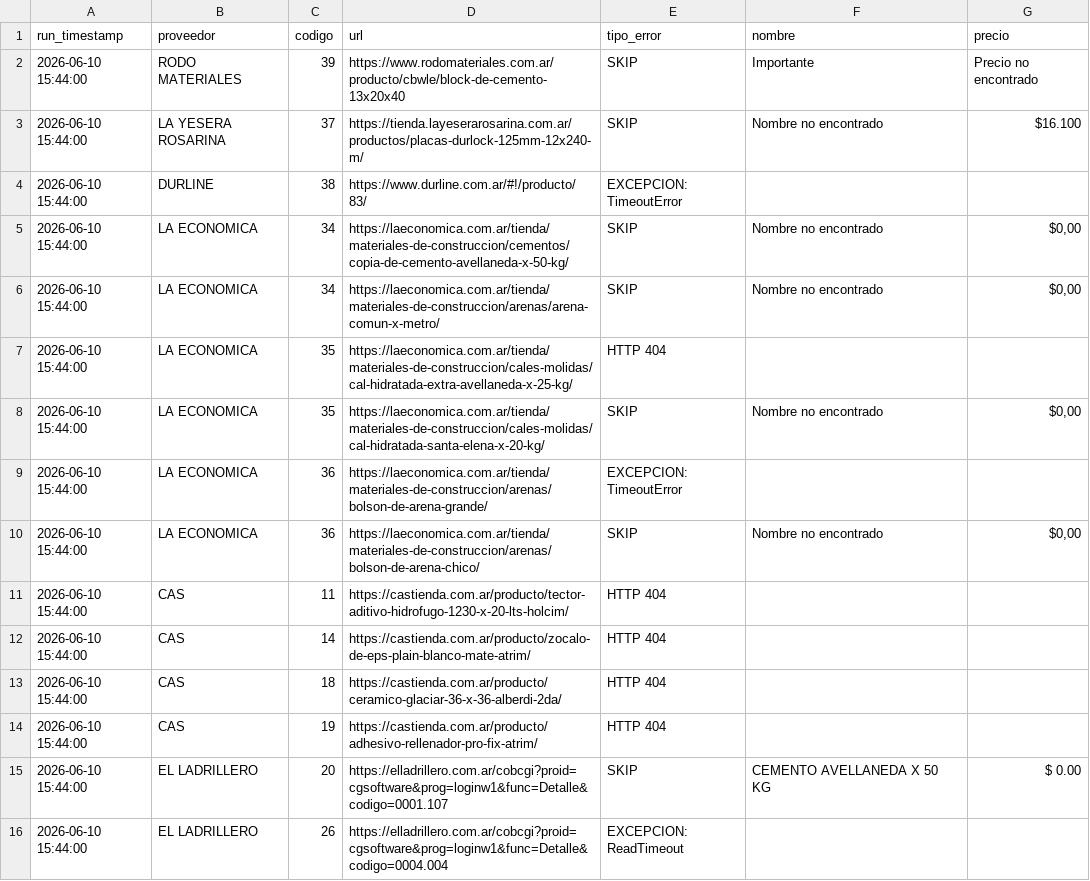
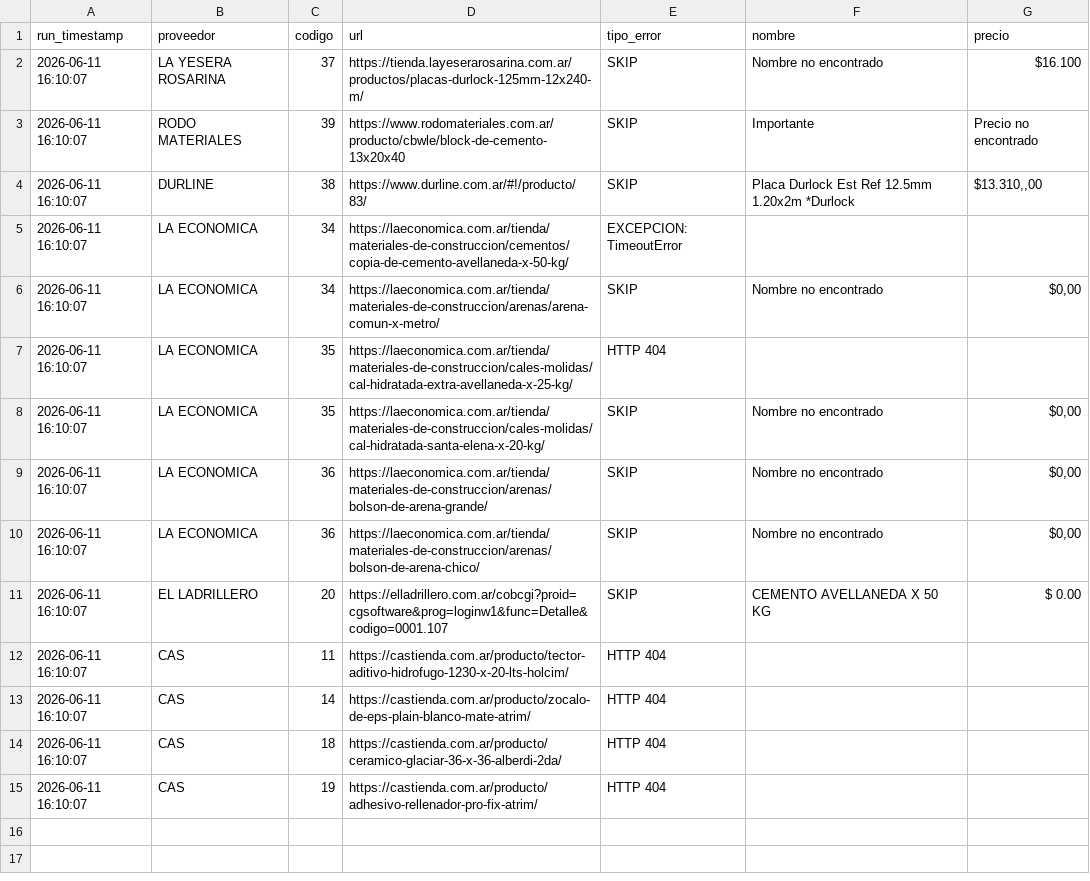
Before and after one commit to valentnluc/price_scrapper, a CSV file: errores.csv, drawn as a sheet.

```diff
--- a/errores.csv
+++ b/errores.csv
@@ -1,16 +1,15 @@
 run_timestamp,proveedor,codigo,url,tipo_error,nombre,precio
-2026-06-10 15:44:00,RODO MATERIALES,39,https://www.rodomateriales.com.ar/producto/cbwle/block-de-cemento-13x20x40,SKIP,Importante,Precio no encontrado
-2026-06-10 15:44:00,LA YESERA ROSARINA,37,https://tienda.layeserarosarina.com.ar/productos/placas-durlock-125mm-12x240-m/,SKIP,Nombre no encontrado,$16.100
-2026-06-10 15:44:00,DURLINE,38,https://www.durline.com.ar/#!/producto/83/,EXCEPCION: TimeoutError,,
-2026-06-10 15:44:00,LA ECONOMICA,34,https://laeconomica.com.ar/tienda/materiales-de-construccion/cementos/copia-de-cemento-avellaneda-x-50-kg/,SKIP,Nombre no encontrado,"$0,00"
-2026-06-10 15:44:00,LA ECONOMICA,34,https://laeconomica.com.ar/tienda/materiales-de-construccion/arenas/arena-comun-x-metro/,SKIP,Nombre no encontrado,"$0,00"
-2026-06-10 15:44:00,LA ECONOMICA,35,https://laeconomica.com.ar/tienda/materiales-de-construccion/cales-molidas/cal-hidratada-extra-avellaneda-x-25-kg/,HTTP 404,,
-2026-06-10 15:44:00,LA ECONOMICA,35,https://laeconomica.com.ar/tienda/materiales-de-construccion/cales-molidas/cal-hidratada-santa-elena-x-20-kg/,SKIP,Nombre no encontrado,"$0,00"
-2026-06-10 15:44:00,LA ECONOMICA,36,https://laeconomica.com.ar/tienda/materiales-de-construccion/arenas/bolson-de-arena-grande/,EXCEPCION: TimeoutError,,
-2026-06-10 15:44:00,LA ECONOMICA,36,https://laeconomica.com.ar/tienda/materiales-de-construccion/arenas/bolson-de-arena-chico/,SKIP,Nombre no encontrado,"$0,00"
-2026-06-10 15:44:00,CAS,11,https://castienda.com.ar/producto/tector-aditivo-hidrofugo-1230-x-20-lts-holcim/,HTTP 404,,
-2026-06-10 15:44:00,CAS,14,https://castienda.com.ar/producto/zocalo-de-eps-plain-blanco-mate-atrim/,HTTP 404,,
-2026-06-10 15:44:00,CAS,18,https://castienda.com.ar/producto/ceramico-glaciar-36-x-36-alberdi-2da/,HTTP 404,,
-2026-06-10 15:44:00,CAS,19,https://castienda.com.ar/producto/adhesivo-rellenador-pro-fix-atrim/,HTTP 404,,
-2026-06-10 15:44:00,EL LADRILLERO,20,https://elladrillero.com.ar/cobcgi?proid=cgsoftware&prog=loginw1&func=Detalle&codigo=0001.107,SKIP,CEMENTO AVELLANEDA X 50 KG,$ 0.00
-2026-06-10 15:44:00,EL LADRILLERO,26,https://elladrillero.com.ar/cobcgi?proid=cgsoftware&prog=loginw1&func=Detalle&codigo=0004.004,EXCEPCION: ReadTimeout,,
+2026-06-11 16:10:07,LA YESERA ROSARINA,37,https://tienda.layeserarosarina.com.ar/productos/placas-durlock-125mm-12x240-m/,SKIP,Nombre no encontrado,$16.100
+2026-06-11 16:10:07,RODO MATERIALES,39,https://www.rodomateriales.com.ar/producto/cbwle/block-de-cemento-13x20x40,SKIP,Importante,Precio no encontrado
+2026-06-11 16:10:07,DURLINE,38,https://www.durline.com.ar/#!/producto/83/,SKIP,Placa Durlock Est Ref 12.5mm 1.20x2m *Durlock,"$13.310,,00"
+2026-06-11 16:10:07,LA ECONOMICA,34,https://laeconomica.com.ar/tienda/materiales-de-construccion/cementos/copia-de-cemento-avellaneda-x-50-kg/,EXCEPCION: TimeoutError,,
+2026-06-11 16:10:07,LA ECONOMICA,34,https://laeconomica.com.ar/tienda/materiales-de-construccion/arenas/arena-comun-x-metro/,SKIP,Nombre no encontrado,"$0,00"
+2026-06-11 16:10:07,LA ECONOMICA,35,https://laeconomica.com.ar/tienda/materiales-de-construccion/cales-molidas/cal-hidratada-extra-avellaneda-x-25-kg/,HTTP 404,,
+2026-06-11 16:10:07,LA ECONOMICA,35,https://laeconomica.com.ar/tienda/materiales-de-construccion/cales-molidas/cal-hidratada-santa-elena-x-20-kg/,SKIP,Nombre no encontrado,"$0,00"
+2026-06-11 16:10:07,LA ECONOMICA,36,https://laeconomica.com.ar/tienda/materiales-de-construccion/arenas/bolson-de-arena-grande/,SKIP,Nombre no encontrado,"$0,00"
+2026-06-11 16:10:07,LA ECONOMICA,36,https://laeconomica.com.ar/tienda/materiales-de-construccion/arenas/bolson-de-arena-chico/,SKIP,Nombre no encontrado,"$0,00"
+2026-06-11 16:10:07,EL LADRILLERO,20,https://elladrillero.com.ar/cobcgi?proid=cgsoftware&prog=loginw1&func=Detalle&codigo=0001.107,SKIP,CEMENTO AVELLANEDA X 50 KG,$ 0.00
+2026-06-11 16:10:07,CAS,11,https://castienda.com.ar/producto/tector-aditivo-hidrofugo-1230-x-20-lts-holcim/,HTTP 404,,
+2026-06-11 16:10:07,CAS,14,https://castienda.com.ar/producto/zocalo-de-eps-plain-blanco-mate-atrim/,HTTP 404,,
+2026-06-11 16:10:07,CAS,18,https://castienda.com.ar/producto/ceramico-glaciar-36-x-36-alberdi-2da/,HTTP 404,,
+2026-06-11 16:10:07,CAS,19,https://castienda.com.ar/producto/adhesivo-rellenador-pro-fix-atrim/,HTTP 404,,
```
Also changed, not shown: url_status.csv.
